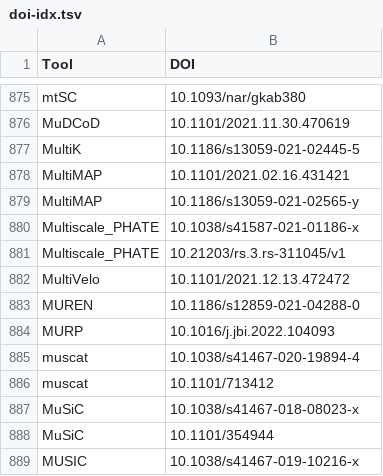
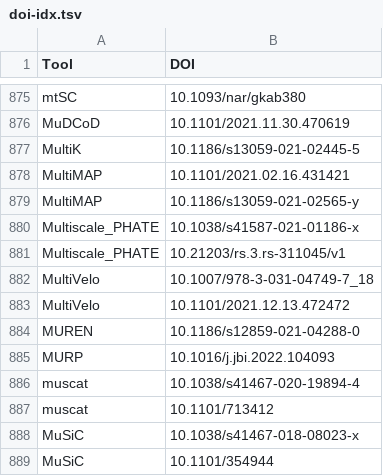
Before and after one commit to scRNA-tools/scRNA-tools, a TSV file: database/doi-idx.tsv, drawn as a sheet; only a part is shown, gaps mark what is left out; the shorter side is filled out with more unchanged rows; the diff names each change by its address in the sheet, - before the commit and + after, or states it on an @@ line.

```diff
--- a/database/doi-idx.tsv
+++ b/database/doi-idx.tsv
+row 882: MultiVelo | 10.1007/978-3-031-04749-7_18
```
Also changed, not shown: database/reference-links.tsv, database/references.tsv, 1 other file.
